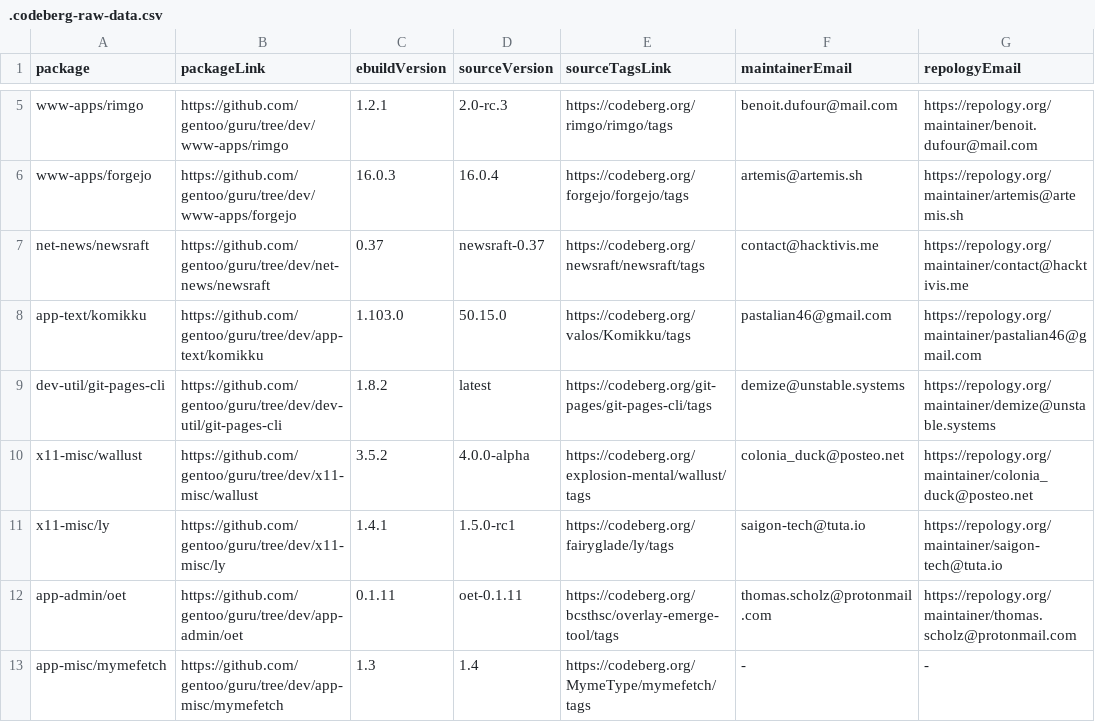
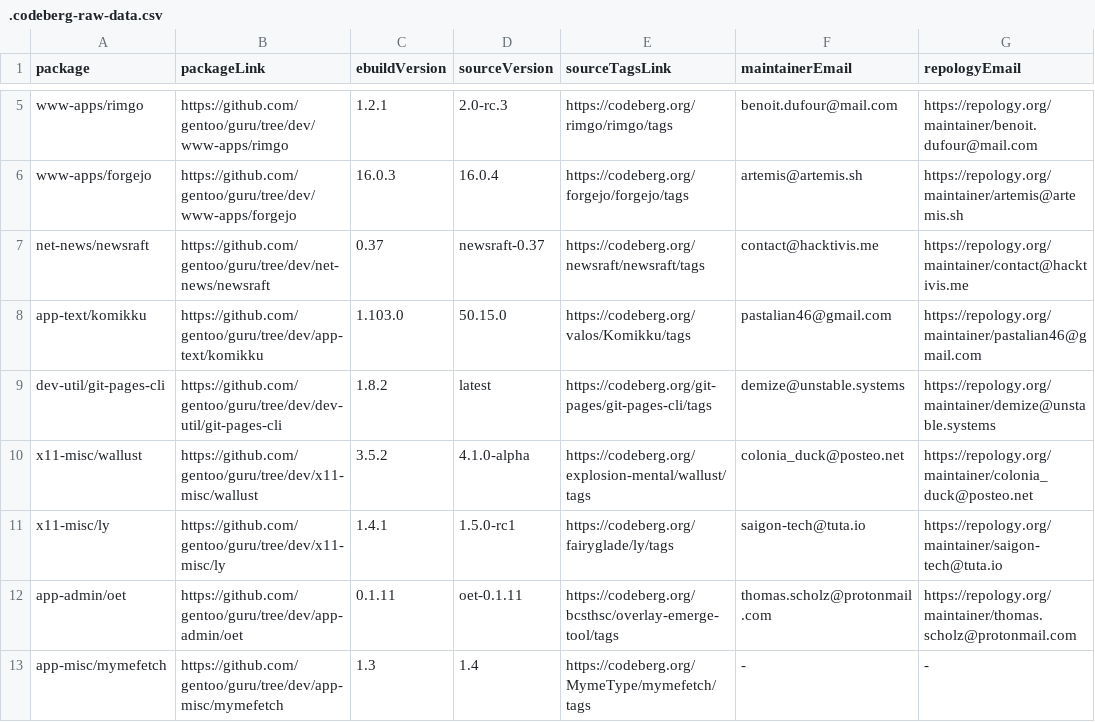
Before and after one commit to ingenarel/gentoo-hit-list, a CSV file: .codeberg-raw-data.csv, drawn as a sheet; only a part is shown, gaps mark what is left out.

```diff
--- a/.codeberg-raw-data.csv
+++ b/.codeberg-raw-data.csv
@@ -9,3 +9,3 @@ app-text/komikku,https://github.com/gentoo/guru/tree/dev/app-text/komikku,1.103.
 dev-util/git-pages-cli,https://github.com/gentoo/guru/tree/dev/dev-util/git-pages-cli,1.8.2,latest,https://codeberg.org/git-pages/git-pages-cli/tags,demize@unstable.systems,https://repology.org/maintainer/demize@unstable.systems
-x11-misc/wallust,https://github.com/gentoo/guru/tree/dev/x11-misc/wallust,3.5.2,4.0.0-alpha,https://codeberg.org/explosion-mental/wallust/tags,colonia_duck@posteo.net,https://repology.org/maintainer/colonia_duck@posteo.net
+x11-misc/wallust,https://github.com/gentoo/guru/tree/dev/x11-misc/wallust,3.5.2,4.1.0-alpha,https://codeberg.org/explosion-mental/wallust/tags,colonia_duck@posteo.net,https://repology.org/maintainer/colonia_duck@posteo.net
 x11-misc/ly,https://github.com/gentoo/guru/tree/dev/x11-misc/ly,1.4.1,1.5.0-rc1,https://codeberg.org/fairyglade/ly/tags,saigon-tech@tuta.io,https://repology.org/maintainer/saigon-tech@tuta.io
```
Also changed, not shown: .github-raw-data.csv, .gitlab-raw-data.csv, 1 other file.
